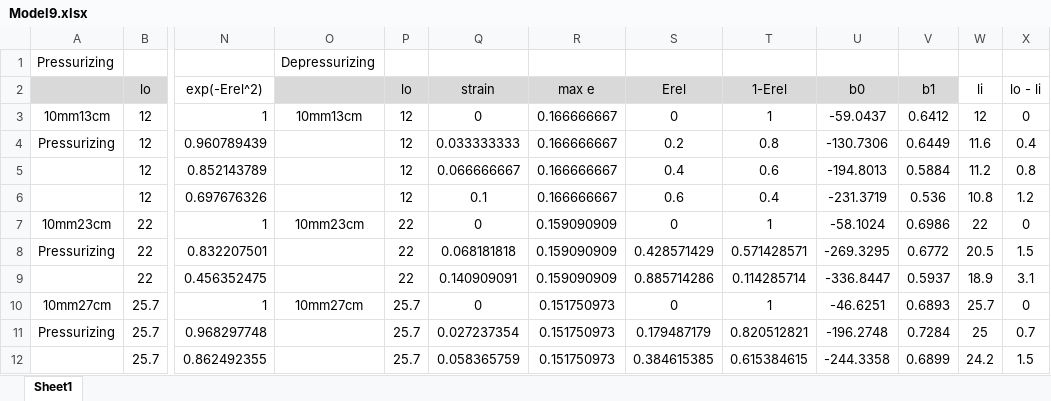
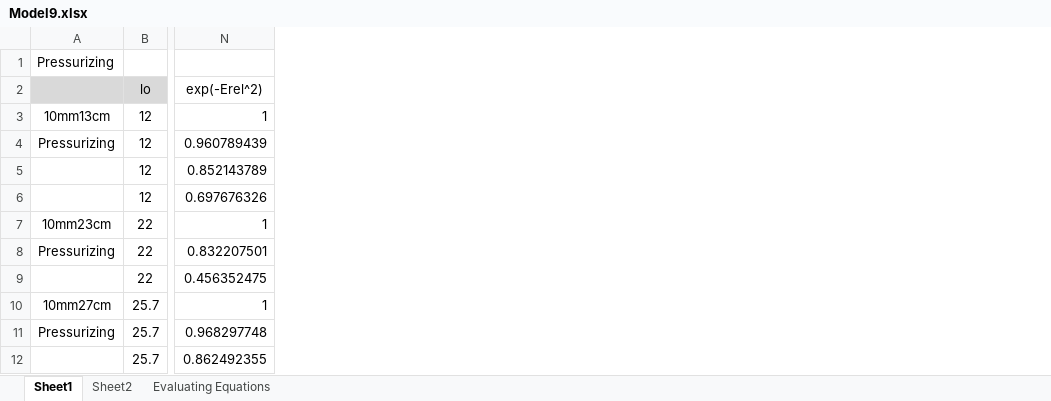
Before and after one commit to Agile-and-Adaptive-Robotics/Muscle_Sensory, an Excel workbook: DataCollection/AllData_raw_csv/Model9.xlsx, sheet Sheet1, drawn as a sheet; only a part is shown, gaps mark what is left out; values as stored, in another font and other column widths than the file's, no borders; charts and pictures not drawn; the diff names each change by its address in the sheet, - before the commit and + after, or states it on an @@ line.

```diff
--- a/DataCollection/AllData_raw_csv/Model9.xlsx (sheet Sheet1)
+++ b/DataCollection/AllData_raw_csv/Model9.xlsx (sheet Sheet1)
+sheet tab: Sheet2
+sheet tab: Evaluating Equations
-column O, rows 1-10: Depressurizing |  | 10mm13cm |  |  |  | 10mm23cm |  |  | 10mm27cm
-column P (lo), rows 3-12: 12 | 12 | 12 | 12 | 22 | 22 | 22 | 25.7 | 25.7 | 25.7
-column Q (strain), rows 3-12: 0 | 0.033333333 | 0.066666667 | 0.1 | 0 | 0.068181818 | 0.140909091 | 0 | 0.027237354 | 0.058365759
-column R (max e), rows 3-12: 0.166666667 | 0.166666667 | 0.166666667 | 0.166666667 | 0.159090909 | 0.159090909 | 0.159090909 | 0.151750973 | 0.151750973 | 0.151750973
-column S (Erel), rows 3-12: 0 | 0.2 | 0.4 | 0.6 | 0 | 0.428571429 | 0.885714286 | 0 | 0.179487179 | 0.384615385
-column T (1-Erel), rows 3-12: 1 | 0.8 | 0.6 | 0.4 | 1 | 0.571428571 | 0.114285714 | 1 | 0.820512821 | 0.615384615
-column U (b0), rows 3-12: -59.0437 | -130.7306 | -194.8013 | -231.3719 | -58.1024 | -269.3295 | -336.8447 | -46.6251 | -196.2748 | -244.3358
-column V (b1), rows 3-12: 0.6412 | 0.6449 | 0.5884 | 0.536 | 0.6986 | 0.6772 | 0.5937 | 0.6893 | 0.7284 | 0.6899
-column W (li), rows 3-12: 12 | 11.6 | 11.2 | 10.8 | 22 | 20.5 | 18.9 | 25.7 | 25 | 24.2
-column X (lo - li), rows 3-12: 0 | 0.4 | 0.8 | 1.2 | 0 | 1.5 | 3.1 | 0 | 0.7 | 1.5
```
Also changed, not shown: charts or pictures, DataCollection/AllData_raw_csv/OptimizingParameters.xlsx, 8 other files.
